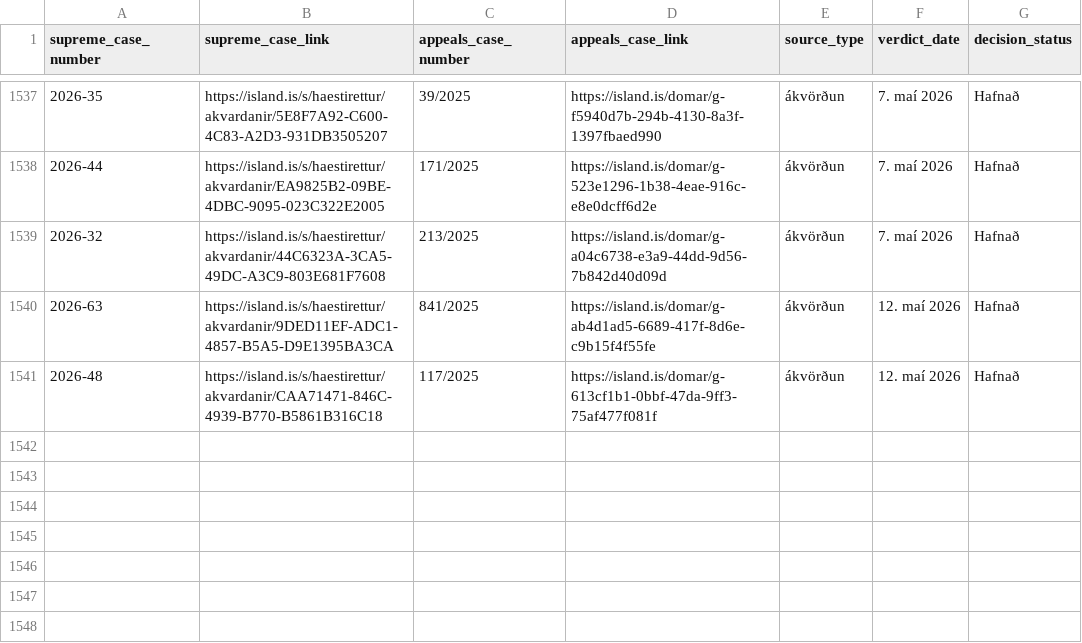
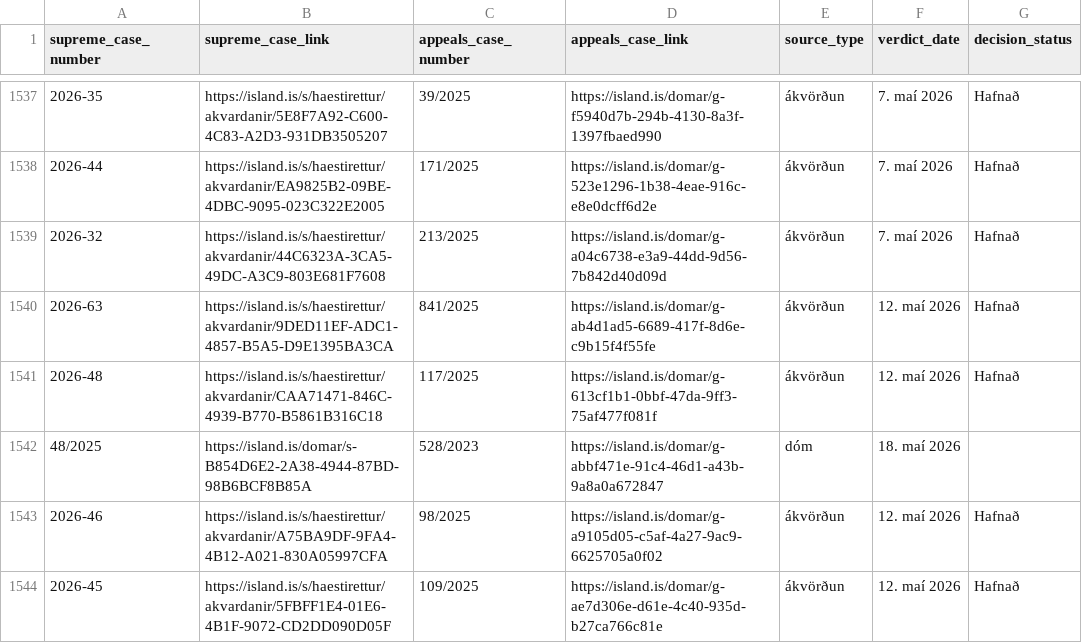
Before and after one commit to larust/hvar-er-haestarettardomurinn, a CSV file: allir_domar_og_akvardanir.csv, drawn as a sheet; only a part is shown, gaps mark what is left out; the diff names each change by its address in the sheet, - before the commit and + after, or states it on an @@ line.

```diff
--- a/allir_domar_og_akvardanir.csv
+++ b/allir_domar_og_akvardanir.csv
+row 1542: 48/2025 | https://island.is/domar/s-B854D6E2-2A38-4944-87BD-98B6BCF8B85A | 528/2023 | https://island.is/domar/g-abbf471e-91c4-46d1-a43b-9a8a0a672847 | dóm | 18. maí 2026
+row 1543: 2026-46 | https://island.is/s/haestirettur/akvardanir/A75BA9DF-9FA4-4B12-A021-830A05997CFA | 98/2025 | https://island.is/domar/g-a9105d05-c5af-4a27-9ac9-6625705a0f02 | ákvörðun | 12. maí 2026 | Hafnað
+row 1544: 2026-45 | https://island.is/s/haestirettur/akvardanir/5FBFF1E4-01E6-4B1F-9072-CD2DD090D05F | 109/2025 | https://island.is/domar/g-ae7d306e-d61e-4c40-935d-b27ca766c81e | ákvörðun | 12. maí 2026 | Hafnað
```
Also changed, not shown: 2 other files.
